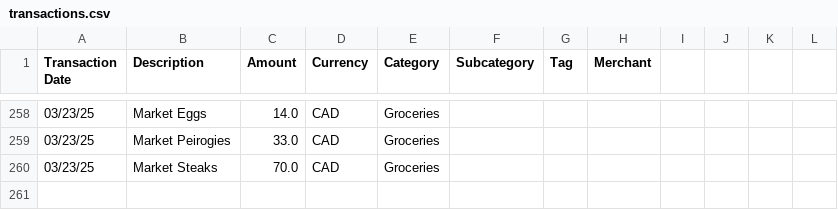
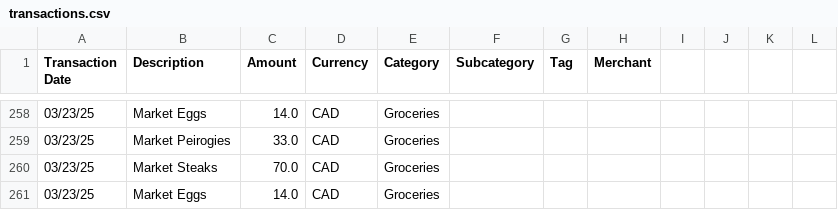
Before and after one commit to KirbyDevelopmentServices/cmdbudget, a CSV file: transactions.csv, drawn as a sheet; only a part is shown, gaps mark what is left out.

```diff
--- a/transactions.csv
+++ b/transactions.csv
@@ -260 +260,2 @@ Transaction Date,Description,Amount,Currency,Category,Subcategory,Tag,Merchant
 03/23/25,Market Steaks,70.0,CAD,Groceries,,,
+03/23/25,Market Eggs,14.0,CAD,Groceries,,,
```
Also changed, not shown: 4 other files.
